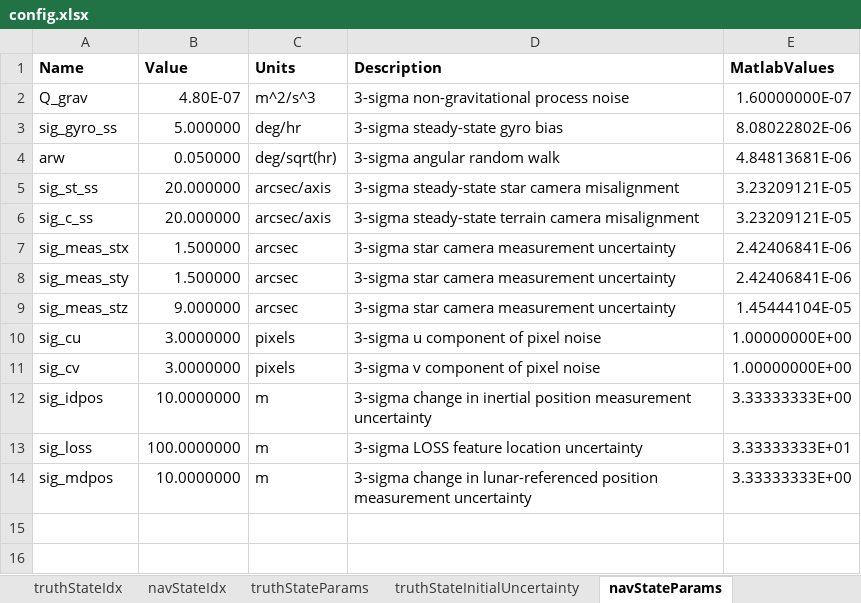
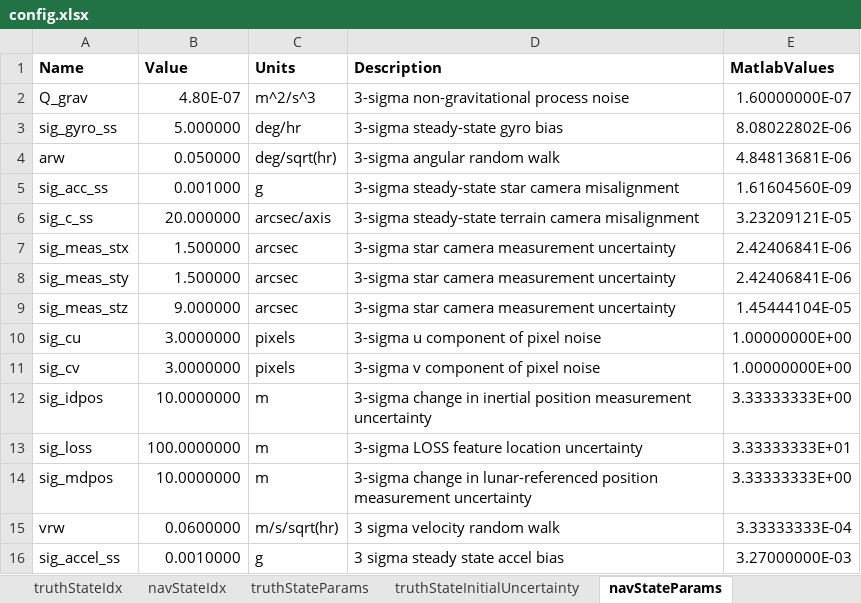
Before and after one commit to alexb7711/trn, an Excel workbook: config.xlsx, sheet navStateParams, drawn as a sheet; values as stored, in another font and other column widths than the file's, no borders; removed rows and columns are numbered as before the commit, all else as after; the diff names each change by its address in the sheet, - before the commit and + after, or states it on an @@ line.

```diff
--- a/config.xlsx (sheet navStateParams)
+++ b/config.xlsx (sheet navStateParams)
-row 5: sig_st_ss | 20.000000 | arcsec/axis | 3-sigma steady-state star camera misalignment | 3.23209121E-05
+row 5: sig_acc_ss | 0.001000 | g | 3-sigma steady-state star camera misalignment | 1.61604560E-09
+row 15: vrw | 0.0600000 | m/s/sqrt(hr) | 3 sigma velocity random walk | 3.33333333E-04
+row 16: sig_accel_ss | 0.0010000 | g | 3 sigma steady state accel bias | 3.27000000E-03
```
Also changed, not shown: sheet truthStateParams, sheet navStateInitialUncertainty, sheet sim, sheet general, formulas that keep their value, 15 other files.
